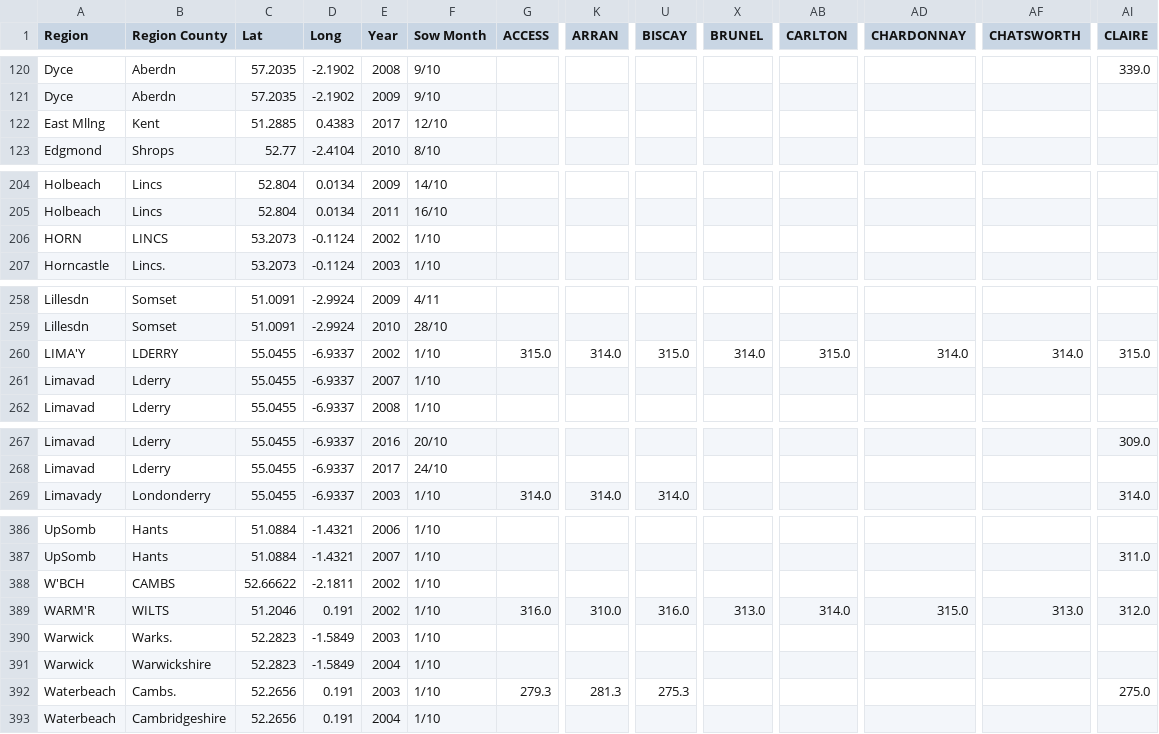
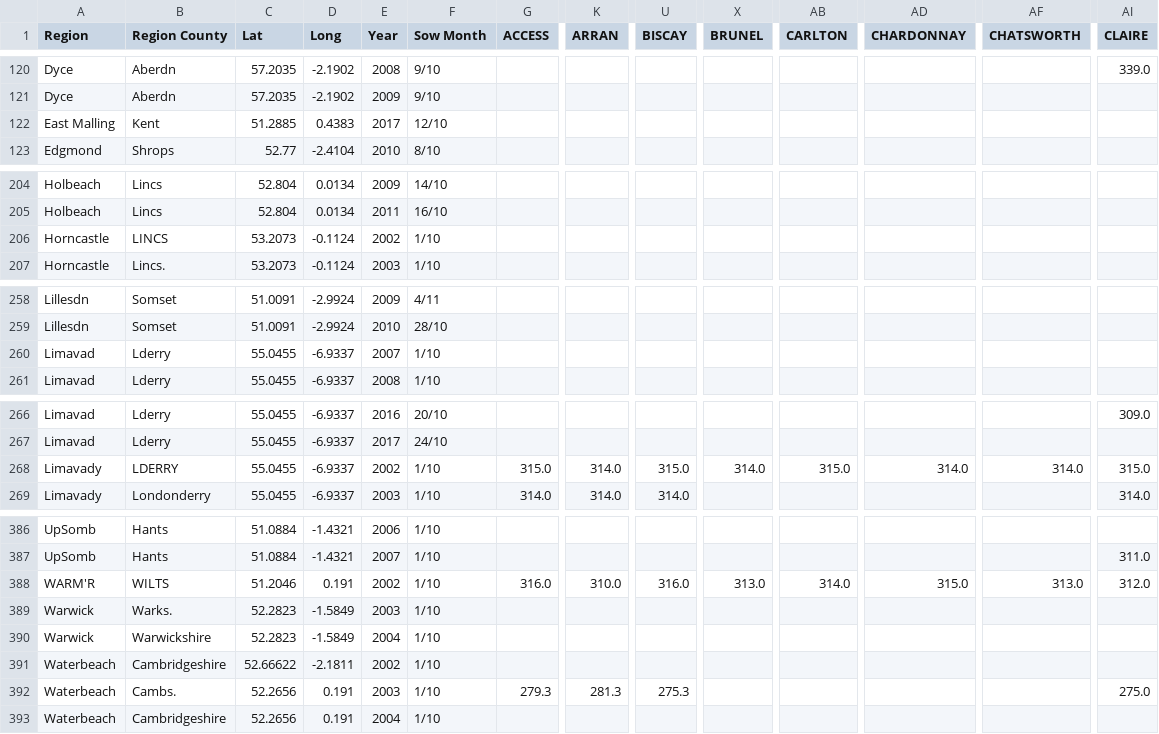
Before and after one commit to WillJRoper/SimFarm2030, a CSV file: All_Cultivars_Spreadsheets/ripe_time_cleaned.csv, drawn as a sheet; only a part is shown, gaps mark what is left out; removed rows and columns are numbered as before the commit, all else as after; rows hold the shown columns only; the diff covers the shown part only; the diff names each change by its address in the sheet, - before the commit and + after, or states it on an @@ line.

Commit message:
Rename and manually re-order inconsistent region lines

```diff
--- a/All_Cultivars_Spreadsheets/ripe_time_cleaned.csv
+++ b/All_Cultivars_Spreadsheets/ripe_time_cleaned.csv
-A122 (Region): East Mllng
+A122 (Region): East Malling
-A206 (Region): HORN
+A206 (Region): Horncastle
-row 260: LIMA'Y | LDERRY | 55.0455 | -6.9337 | 2002 | 1/10 | 315.0 | 314.0 | 315.0 | 314.0 | 315.0 | 314.0 | 314.0 | 315.0
+row 268: Limavady | LDERRY | 55.0455 | -6.9337 | 2002 | 1/10 | 315.0 | 314.0 | 315.0 | 314.0 | 315.0 | 314.0 | 314.0 | 315.0
-row 388: W'BCH | CAMBS | 52.66622 | -2.1811 | 2002 | 1/10
+row 391: Waterbeach | Cambridgeshire | 52.66622 | -2.1811 | 2002 | 1/10
```
Also changed, not shown: 1 edited cell elsewhere in this file.
